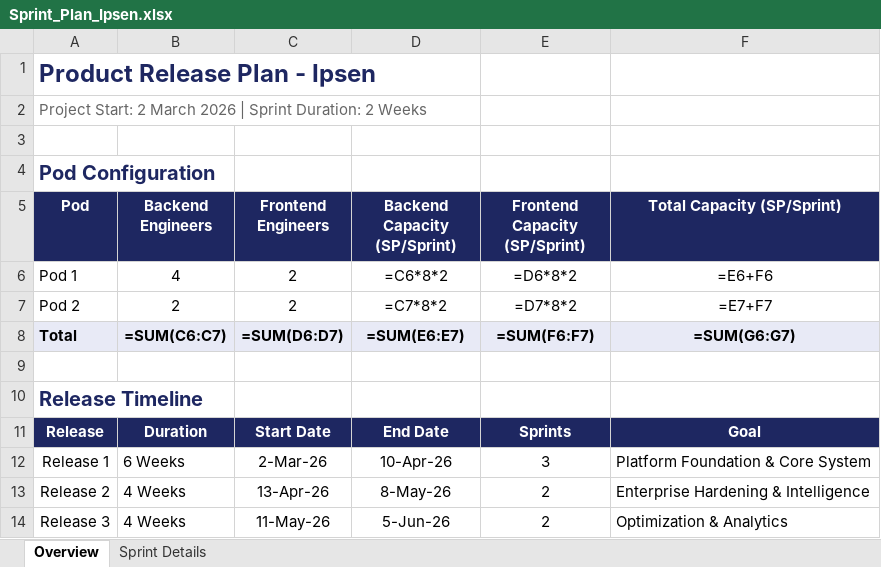
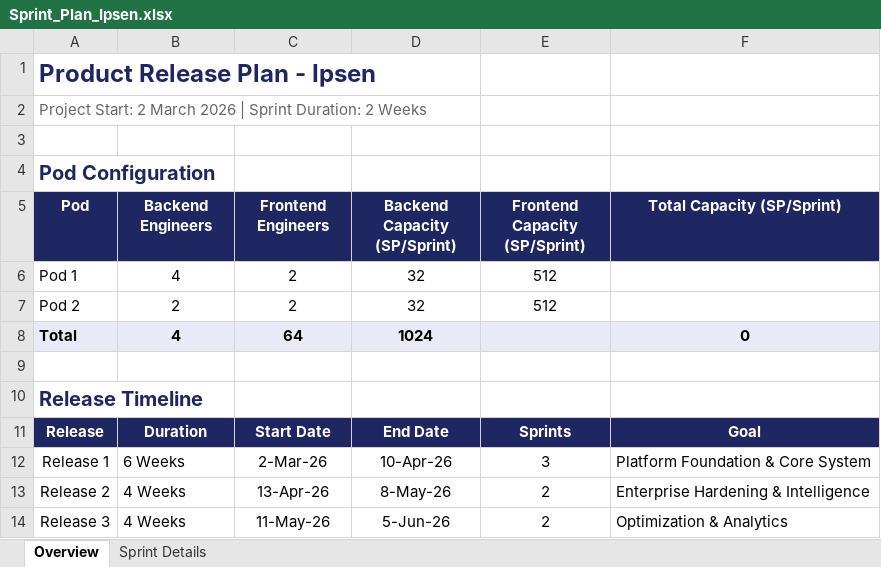
Before and after one commit to shekhar992/smart-release-planner, an Excel workbook: Sprint_Plan_Ipsen.xlsx, sheet Overview, drawn as a sheet; values as stored, in another font and other column widths than the file's, no borders; formulas without a stored value are shown as written; the diff names each change by its address in the sheet, - before the commit and + after, or states it on an @@ line.

```diff
--- a/Sprint_Plan_Ipsen.xlsx (sheet Overview)
+++ b/Sprint_Plan_Ipsen.xlsx (sheet Overview)
-D6 (Backend Capacity (SP/Sprint)): =C6*8*2
+D6 (Backend Capacity (SP/Sprint)): 32
-E6 (Frontend Capacity (SP/Sprint)): =D6*8*2
+E6 (Frontend Capacity (SP/Sprint)): 512
-F6 (Total Capacity (SP/Sprint)): =E6+F6
+F6 (Total Capacity (SP/Sprint)): (empty)
-D7 (Backend Capacity (SP/Sprint)): =C7*8*2
+D7 (Backend Capacity (SP/Sprint)): 32
-E7 (Frontend Capacity (SP/Sprint)): =D7*8*2
+E7 (Frontend Capacity (SP/Sprint)): 512
-F7 (Total Capacity (SP/Sprint)): =E7+F7
+F7 (Total Capacity (SP/Sprint)): (empty)
-B8 (Backend Engineers): =SUM(C6:C7)
+B8 (Backend Engineers): 4
-C8 (Frontend Engineers): =SUM(D6:D7)
+C8 (Frontend Engineers): 64
-D8 (Backend Capacity (SP/Sprint)): =SUM(E6:E7)
+D8 (Backend Capacity (SP/Sprint)): 1024
-E8 (Frontend Capacity (SP/Sprint)): =SUM(F6:F7)
+E8 (Frontend Capacity (SP/Sprint)): (empty)
-F8 (Total Capacity (SP/Sprint)): =SUM(G6:G7)
+F8 (Total Capacity (SP/Sprint)): 0
```
Also changed, not shown: 14 other files.
